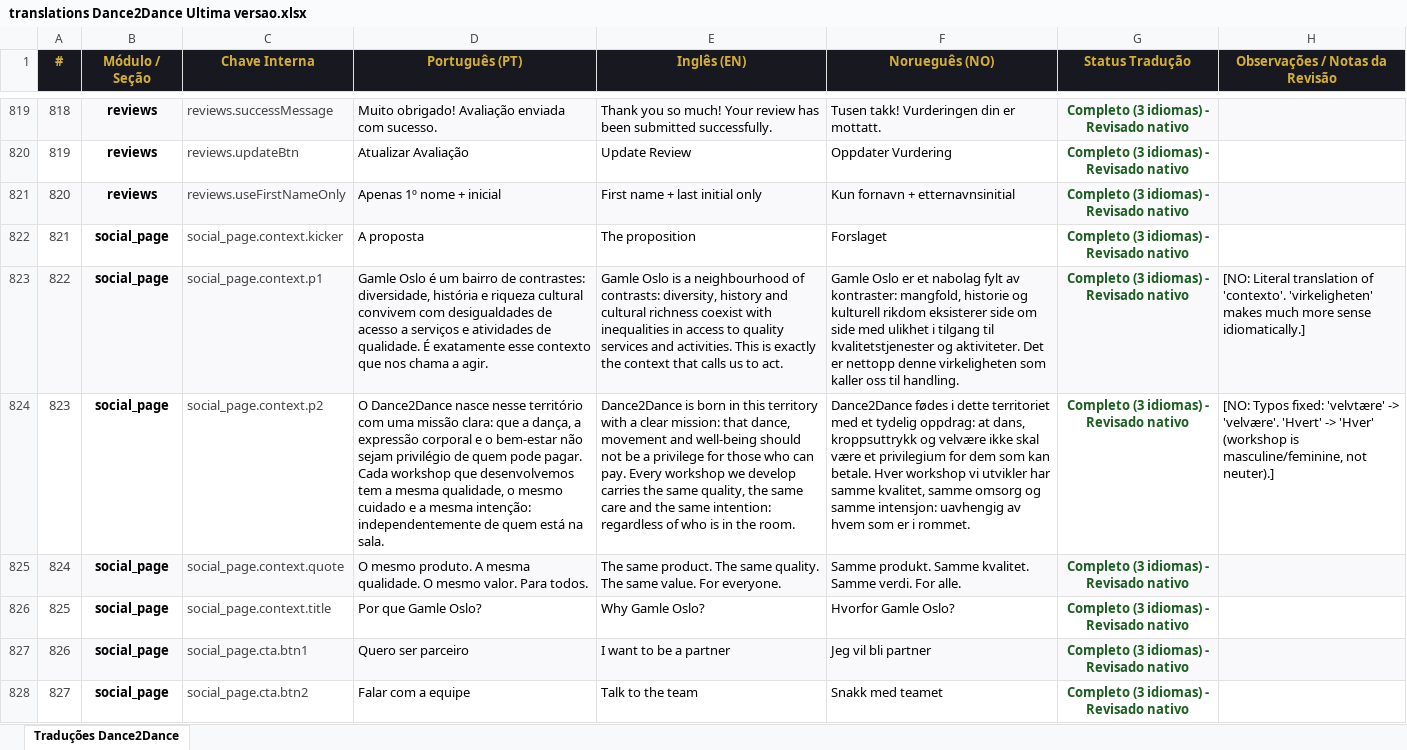
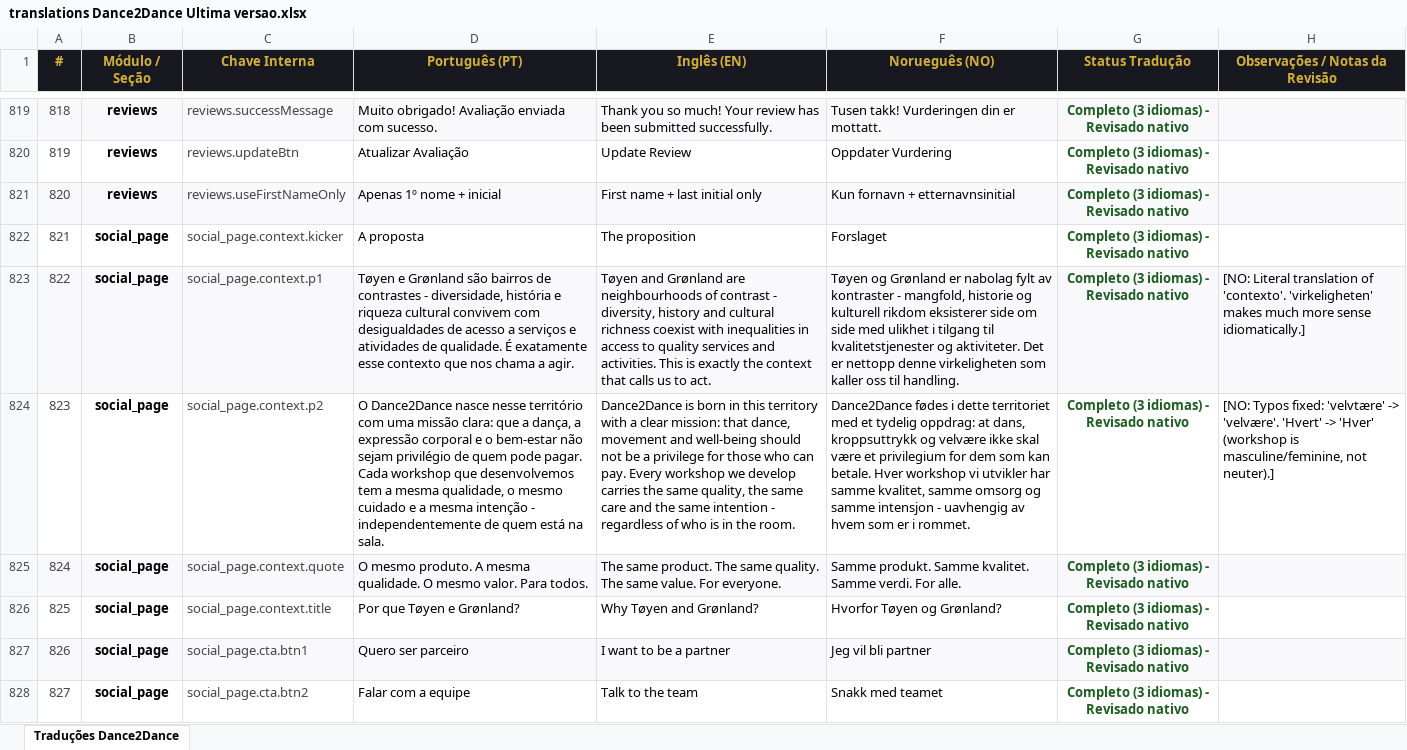
Before and after one commit to Mahendraswaha/dance2dance-website, an Excel workbook: translations Dance2Dance Ultima versao.xlsx, sheet Traduções Dance2Dance, drawn as a sheet; only a part is shown, gaps mark what is left out; values as stored, in another font and other column widths than the file's, no borders; the diff covers the shown part only; the diff names each change by its address in the sheet, - before the commit and + after, or states it on an @@ line.

```diff
--- a/translations Dance2Dance Ultima versao.xlsx (sheet Traduções Dance2Dance)
+++ b/translations Dance2Dance Ultima versao.xlsx (sheet Traduções Dance2Dance)
-D823 (Português (PT)): Gamle Oslo é um bairro de contrastes: diversidade, história…
+D823 (Português (PT)): Tøyen e Grønland são bairros de contrastes - diversidade, história…
-E823 (Inglês (EN)): Gamle Oslo is a neighbourhood of contrasts: diversity, history…
+E823 (Inglês (EN)): Tøyen and Grønland are neighbourhoods of contrast - diversity, history…
-F823 (Norueguês (NO)): Gamle Oslo er et nabolag fylt av kontraster: mangfold, historie…
+F823 (Norueguês (NO)): Tøyen og Grønland er nabolag fylt av kontraster - mangfold, historie…
-D824 (Português (PT)): …a mesma intenção: independentemente de…
+D824 (Português (PT)): …a mesma intenção - independentemente de…
-E824 (Inglês (EN)): …the same intention: regardless of…
+E824 (Inglês (EN)): …the same intention - regardless of…
-F824 (Norueguês (NO)): …og samme intensjon: uavhengig av…
+F824 (Norueguês (NO)): …og samme intensjon - uavhengig av…
-D826 (Português (PT)): Por que Gamle Oslo?
+D826 (Português (PT)): Por que Tøyen e Grønland?
-E826 (Inglês (EN)): Why Gamle Oslo?
+E826 (Inglês (EN)): Why Tøyen and Grønland?
-F826 (Norueguês (NO)): Hvorfor Gamle Oslo?
+F826 (Norueguês (NO)): Hvorfor Tøyen og Grønland?
```
Also changed, not shown: 35 edited cells elsewhere in this sheet, translations Dance2Dance Ultima versao_BACKUP.xlsx, 7 other files.
